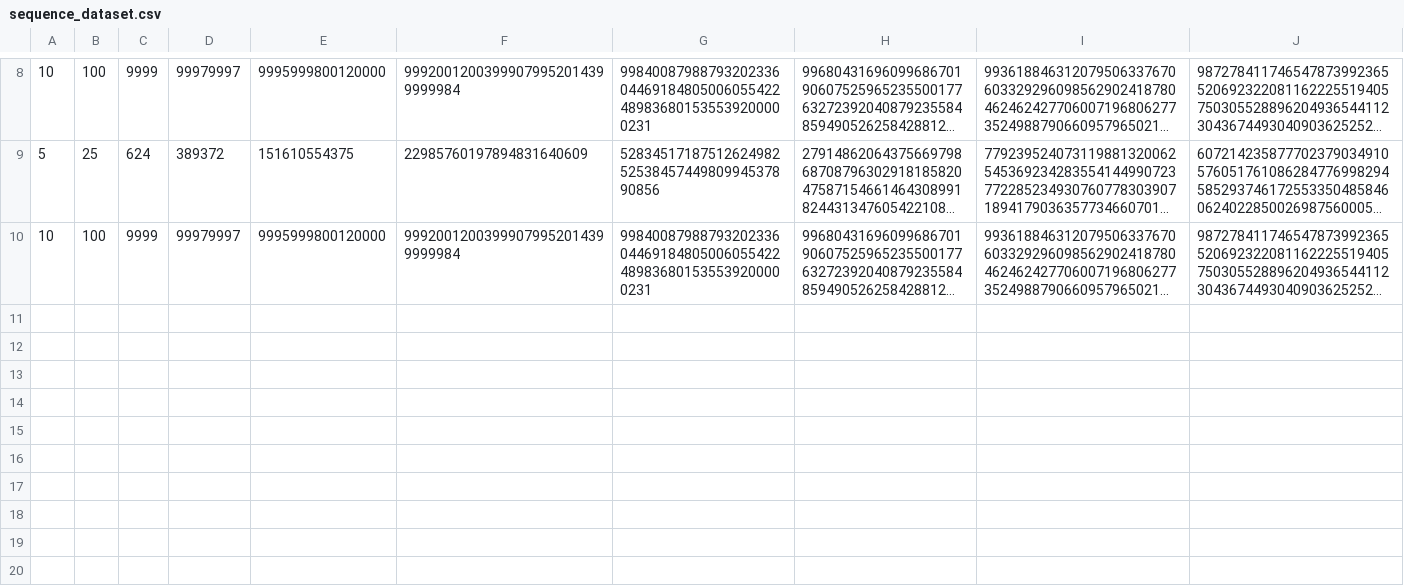
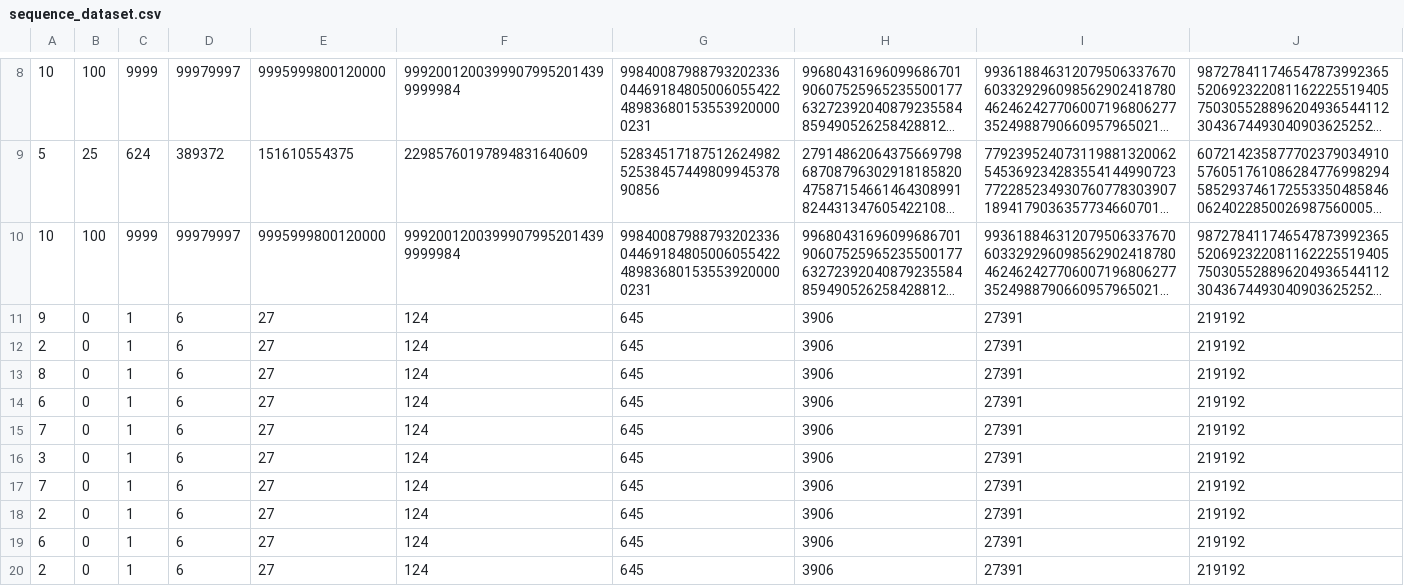
Before and after one commit to arihantchoudhary/Guess-the-Rule-LLM-Benchmark, a CSV file: Dynamic_Sequence/demos/rule_4/sequence_dataset.csv, drawn as a sheet; only a part is shown, gaps mark what is left out; long unchanged cells end in …; the diff names each change by its address in the sheet, - before the commit and + after, or states it on an @@ line.

```diff
--- a/Dynamic_Sequence/demos/rule_4/sequence_dataset.csv
+++ b/Dynamic_Sequence/demos/rule_4/sequence_dataset.csv
+row 11: 9 | 0 | 1 | 6 | 27 | 124 | 645 | 3906 | 27391 | 219192
+row 12: 2 | 0 | 1 | 6 | 27 | 124 | 645 | 3906 | 27391 | 219192
+row 13: 8 | 0 | 1 | 6 | 27 | 124 | 645 | 3906 | 27391 | 219192
+row 14: 6 | 0 | 1 | 6 | 27 | 124 | 645 | 3906 | 27391 | 219192
+row 15: 7 | 0 | 1 | 6 | 27 | 124 | 645 | 3906 | 27391 | 219192
+row 16: 3 | 0 | 1 | 6 | 27 | 124 | 645 | 3906 | 27391 | 219192
+row 17: 7 | 0 | 1 | 6 | 27 | 124 | 645 | 3906 | 27391 | 219192
+row 18: 2 | 0 | 1 | 6 | 27 | 124 | 645 | 3906 | 27391 | 219192
+row 19: 6 | 0 | 1 | 6 | 27 | 124 | 645 | 3906 | 27391 | 219192
+row 20: 2 | 0 | 1 | 6 | 27 | 124 | 645 | 3906 | 27391 | 219192
```
Also changed, not shown: Dynamic_Sequence/demos/rule_0/sequence_dataset.csv, Dynamic_Sequence/demos/rule_1/sequence_dataset.csv, 22 other files.
